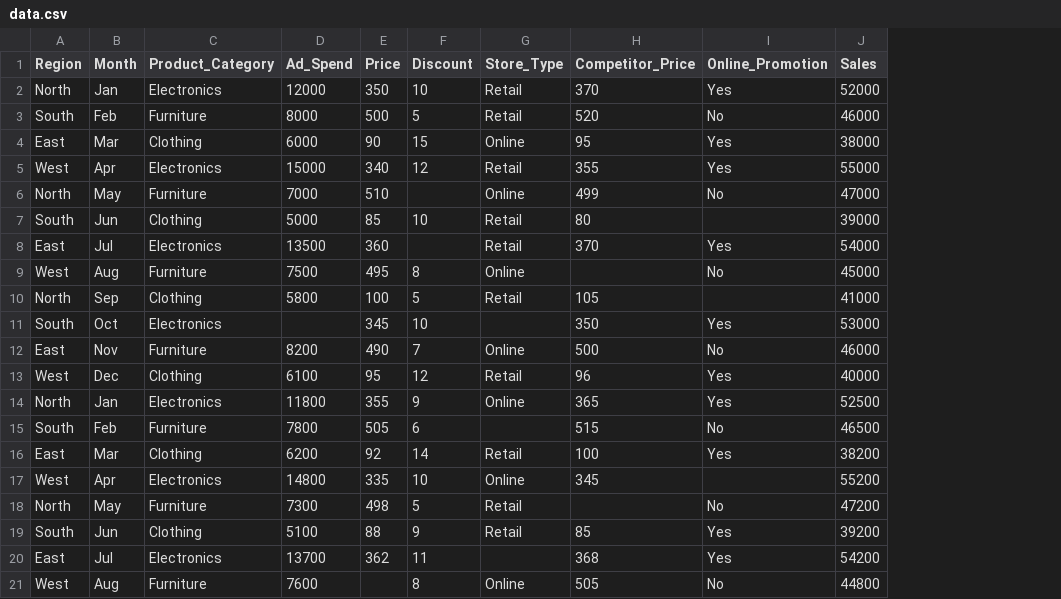
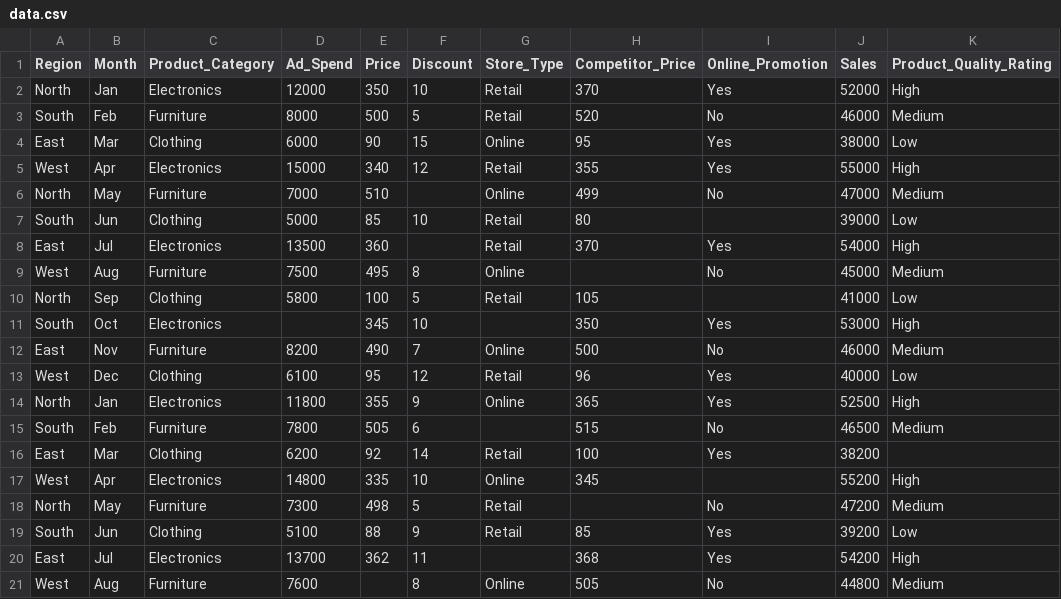
Before and after one commit to arjav1106-cell/1st-coding-assignment, a CSV file: data.csv, drawn as a sheet; the diff names each change by its address in the sheet, - before the commit and + after, or states it on an @@ line.

```diff
--- a/data.csv
+++ b/data.csv
+column K (Product_Quality_Rating), rows 2-21: High | Medium | Low | High | Medium | Low | High | Medium | Low | High | Medium | Low | High | Medium |  | High | Medium | Low | High | Medium
```
Also changed, not shown: 2 other files.
